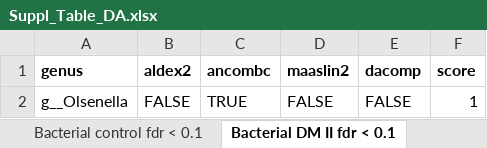
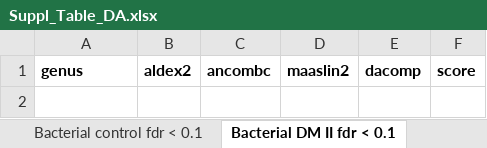
Before and after one commit to kunstner/2022_Fiber_DMII_Middle_East, an Excel workbook: Suppl_Table_DA.xlsx, sheet Bacterial DM II fdr < 0.1, drawn as a sheet; values as stored, in another font and other column widths than the file's, no borders; the diff names each change by its address in the sheet, - before the commit and + after, or states it on an @@ line.

```diff
--- a/Suppl_Table_DA.xlsx (sheet Bacterial DM II fdr < 0.1)
+++ b/Suppl_Table_DA.xlsx (sheet Bacterial DM II fdr < 0.1)
-row 2: g__Olsenella | FALSE | TRUE | FALSE | FALSE | 1
```
Also changed, not shown: sheet Bacterial control fdr < 0.1, sheet Fungal DM II fdr < 0.1, 37 other files.
